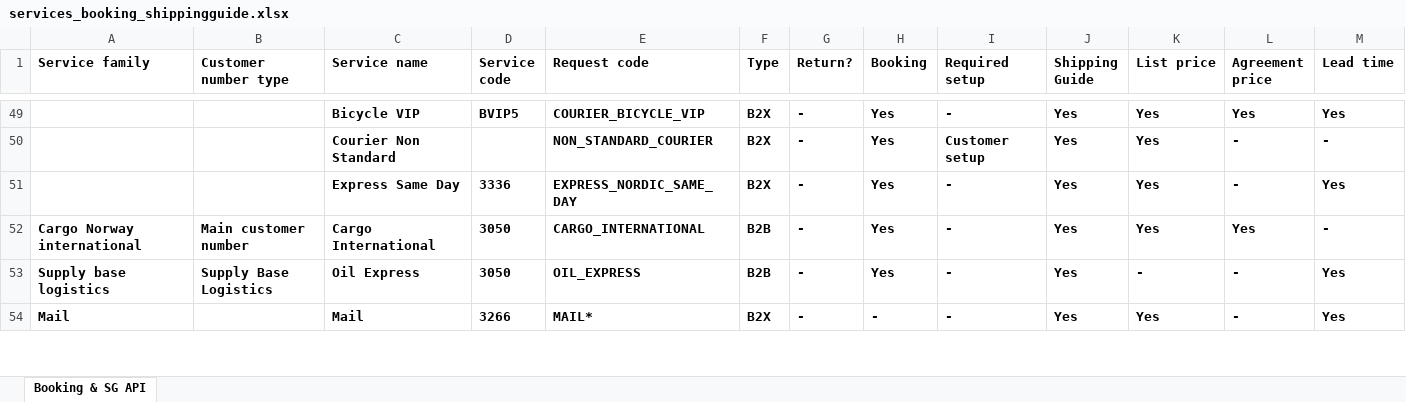
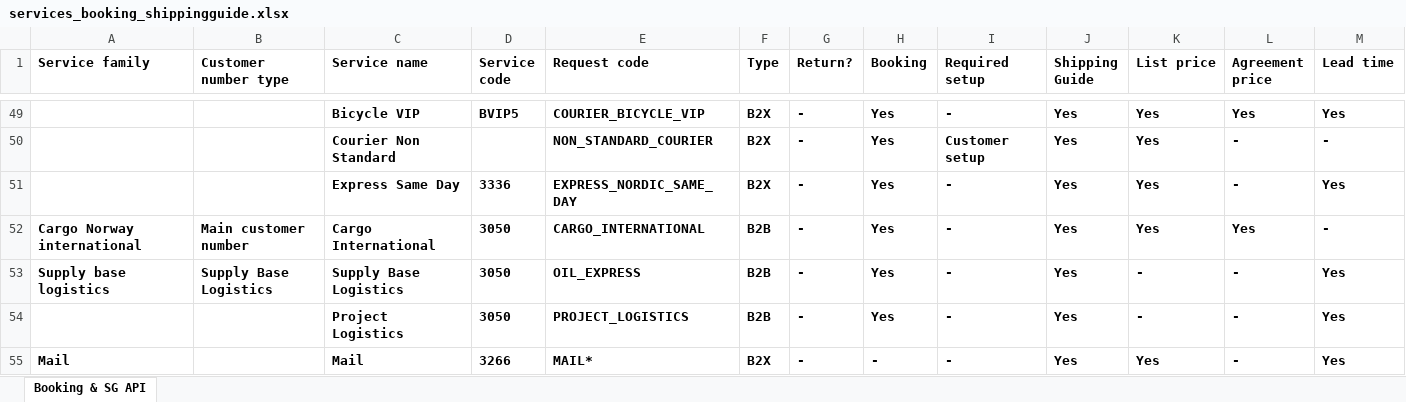
Before and after one commit to bring/developer-site, an Excel workbook: static/services/services_booking_shippingguide.xlsx, sheet Booking & SG API, drawn as a sheet; only a part is shown, gaps mark what is left out; values as stored, in another font and other column widths than the file's, no borders; rows hold the shown columns only; the diff covers the shown part only; the diff names each change by its address in the sheet, - before the commit and + after, or states it on an @@ line.

Commit message:
Streamlining 1142 vs 1149: Updated Vas table

```diff
--- a/static/services/services_booking_shippingguide.xlsx (sheet Booking & SG API)
+++ b/static/services/services_booking_shippingguide.xlsx (sheet Booking & SG API)
-C53 (Service name): Oil Express
+C53 (Service name): Supply Base Logistics
+row 54:  |  | Project Logistics | 3050 | PROJECT_LOGISTICS | B2B | - | Yes | - | Yes | - | - | Yes
```
Also changed, not shown: 1 added row and 2 edited cells elsewhere in this sheet, 2 other files.
